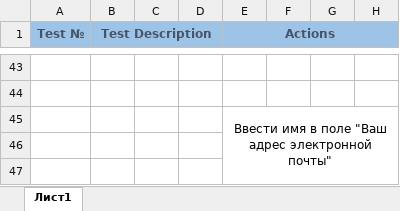
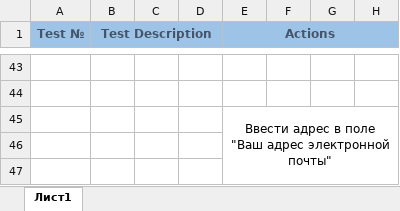
Before and after one commit to Avendattor/AIS_CP_6sem, an Excel workbook: TC/TC.xlsx, sheet Лист1, drawn as a sheet; only a part is shown, gaps mark what is left out; values as stored, in another font and other column widths than the file's, no borders; the diff covers the shown part only; the diff names each change by its address in the sheet, - before the commit and + after, or states it on an @@ line.

```diff
--- a/TC/TC.xlsx (sheet Лист1)
+++ b/TC/TC.xlsx (sheet Лист1)
-E45 (Actions): Ввести имя в поле…
+E45 (Actions): Ввести адрес в поле…
```
Also changed, not shown: 24 added rows, 10 edited cells, cell formats and merged cells elsewhere in this sheet.
